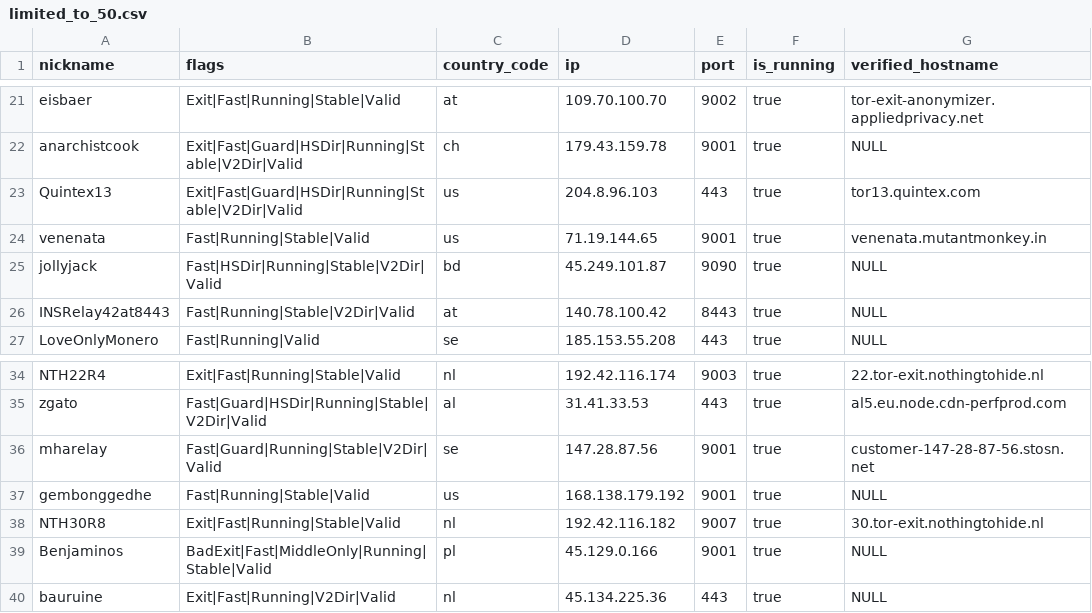
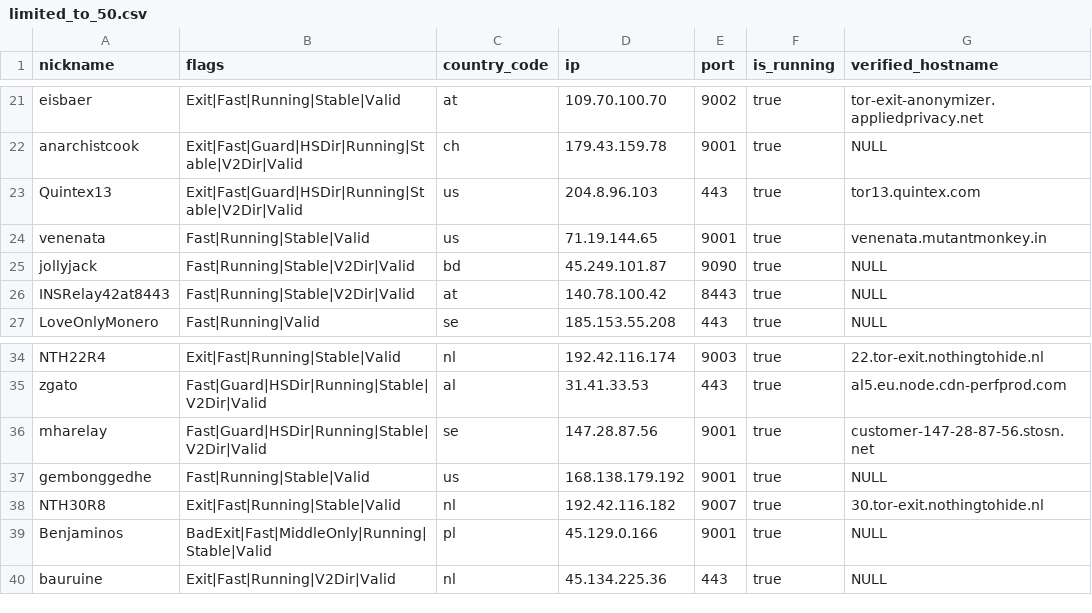
Before and after one commit to cgiamp/123-test-abort, a CSV file: limited_to_50.csv, drawn as a sheet; only a part is shown, gaps mark what is left out.

```diff
--- a/limited_to_50.csv
+++ b/limited_to_50.csv
@@ -24,3 +24,3 @@
 "venenata","Fast|Running|Stable|Valid","us","71.19.144.65","9001",true,"venenata.mutantmonkey.in"
-"jollyjack","Fast|HSDir|Running|Stable|V2Dir|Valid","bd","45.249.101.87","9090",true,"NULL"
+"jollyjack","Fast|Running|Stable|V2Dir|Valid","bd","45.249.101.87","9090",true,"NULL"
 "INSRelay42at8443","Fast|Running|Stable|V2Dir|Valid","at","140.78.100.42","8443",true,"NULL"
@@ -35,3 +35,3 @@
 "zgato","Fast|Guard|HSDir|Running|Stable|V2Dir|Valid","al","31.41.33.53","443",true,"al5.eu.node.cdn-perfprod.com"
-"mharelay","Fast|Guard|Running|Stable|V2Dir|Valid","se","147.28.87.56","9001",true,"customer-147-28-87-56.stosn.net"
+"mharelay","Fast|Guard|HSDir|Running|Stable|V2Dir|Valid","se","147.28.87.56","9001",true,"customer-147-28-87-56.stosn.net"
 "gembonggedhe","Fast|Running|Stable|Valid","us","168.138.179.192","9001",true,"NULL"
```
Also changed, not shown: tor_feed.csv, 1 other file.
